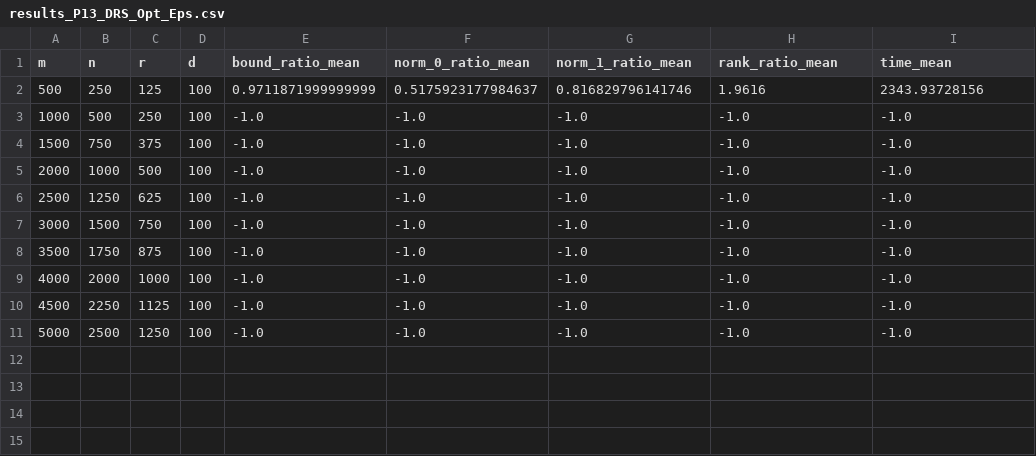
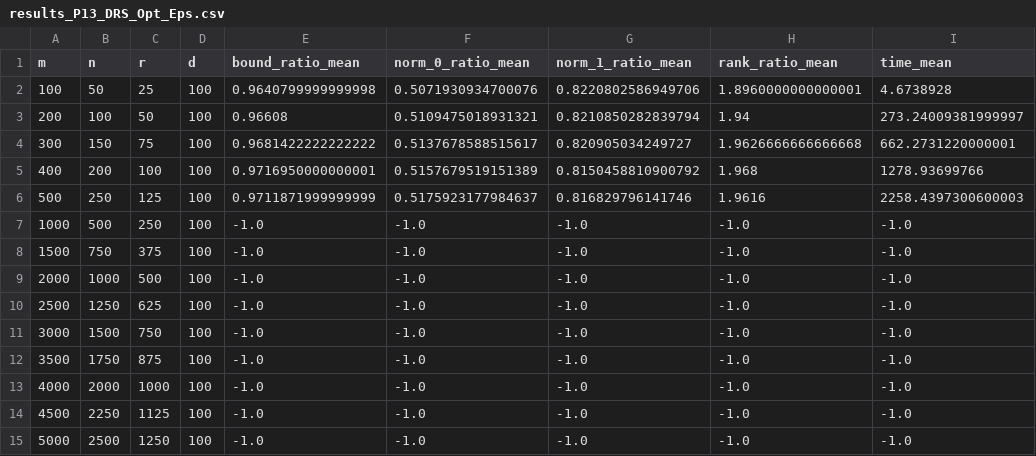
Before and after one commit to AnaniasMachado/Undergraduate_Final_Project, a CSV file: results/problem_P13/results_P13_DRS_Opt_Eps.csv, drawn as a sheet.

```diff
--- a/results/problem_P13/results_P13_DRS_Opt_Eps.csv
+++ b/results/problem_P13/results_P13_DRS_Opt_Eps.csv
@@ -1,3 +1,7 @@
 m,n,r,d,bound_ratio_mean,norm_0_ratio_mean,norm_1_ratio_mean,rank_ratio_mean,time_mean
-500,250,125,100,0.9711871999999999,0.5175923177984637,0.816829796141746,1.9616,2343.93728156
+100,50,25,100,0.9640799999999998,0.5071930934700076,0.8220802586949706,1.8960000000000001,4.6738928
+200,100,50,100,0.96608,0.5109475018931321,0.8210850282839794,1.94,273.24009381999997
+300,150,75,100,0.9681422222222222,0.5137678588515617,0.820905034249727,1.9626666666666668,662.2731220000001
+400,200,100,100,0.9716950000000001,0.5157679519151389,0.8150458810900792,1.968,1278.93699766
+500,250,125,100,0.9711871999999999,0.5175923177984637,0.816829796141746,1.9616,2258.4397300600003
 1000,500,250,100,-1.0,-1.0,-1.0,-1.0,-1.0
```
Also changed, not shown: results/problem_P13/results_P13_DRS_FP_Eps.csv, results/problem_P13/results_P13_DRS_FP_r0.csv, 8 other files.
